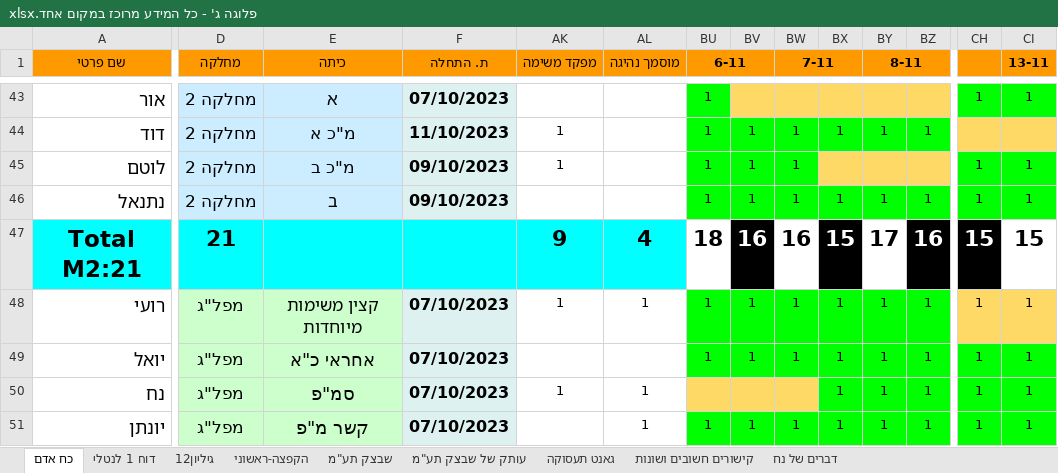
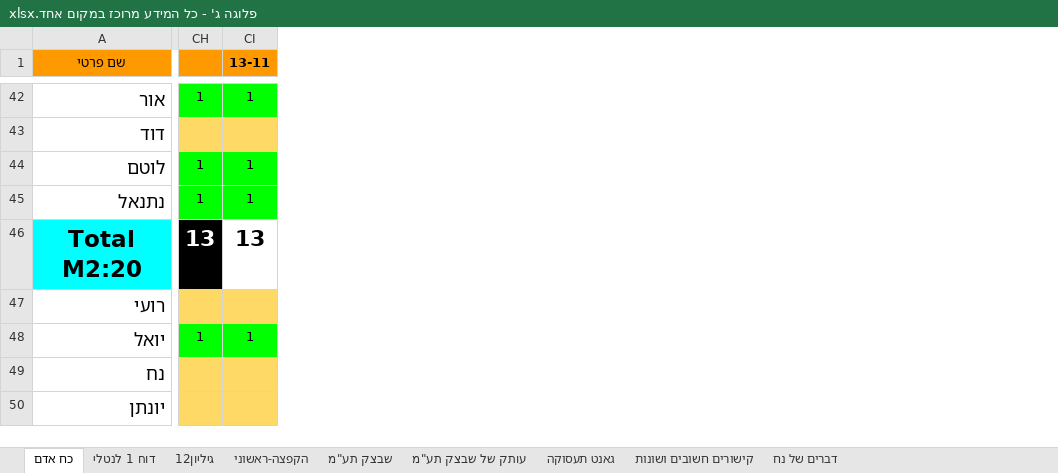
Before and after one commit to andybenichou/meshavsek, an Excel workbook: פלוגה ג' - כל המידע מרוכז במקום אחד.xlsx, sheet כח אדם, drawn as a sheet; only a part is shown, gaps mark what is left out; values as stored, in another font and other column widths than the file's, no borders; charts and pictures not drawn; removed rows and columns are numbered as before the commit, all else as after; the diff covers the shown part only; the diff names each change by its address in the sheet, - before the commit and + after, or states it on an @@ line.

```diff
--- a/פלוגה ג' - כל המידע מרוכז במקום אחד.xlsx (sheet כח אדם)
+++ b/פלוגה ג' - כל המידע מרוכז במקום אחד.xlsx (sheet כח אדם)
@@ column D (מחלקה) hidden, rows 43-51: מחלקה 2 | מחלקה 2 | מחלקה 2 | מחלקה 2 | 21 | מפל"ג | מפל"ג | מפל"ג | מפל"ג @@
@@ column E (כיתה) hidden, rows 43-51: א | מ"כ א | מ"כ ב | ב |  | קצין משימות מיוחדות | אחראי כ"א | סמ"פ | קשר מ"פ @@
@@ column F (ת. התחלה) hidden, rows 43-51: 07/10/2023 | 11/10/2023 | 09/10/2023 | 09/10/2023 |  | 07/10/2023 | 07/10/2023 | 07/10/2023 | 07/10/2023 @@
@@ column AK (מפקד משימה) hidden, rows 44-50: 1 | 1 |  | 9 | 1 |  | 1 @@
@@ column AL (מוסמך נהיגה) hidden, rows 47-51: 4 | 1 |  | 1 | 1 @@
@@ column BU (6-11) hidden, rows 43-51: 1 | 1 | 1 | 1 | 18 | 1 | 1 |  | 1 @@
@@ column BV hidden, rows 44-51: 1 | 1 | 1 | 16 | 1 | 1 |  | 1 @@
@@ column BW (7-11) hidden, rows 44-51: 1 | 1 | 1 | 16 | 1 | 1 |  | 1 @@
@@ column BX hidden, rows 44-51: 1 |  | 1 | 15 | 1 | 1 | 1 | 1 @@
@@ column BY (8-11) hidden, rows 44-51: 1 |  | 1 | 17 | 1 | 1 | 1 | 1 @@
@@ column BZ hidden, rows 44-51: 1 |  | 1 | 16 | 1 | 1 | 1 | 1 @@
-A46 (שם פרטי): Total M2:21
+A46 (שם פרטי): Total M2:20
-CH46: 15
+CH46: 13
-CI46 (13-11): 15
+CI46 (13-11): 13
-CH47: 1
+CH47: (empty)
-CI47 (13-11): 1
+CI47 (13-11): (empty)
-CH49:CH50: 1
+CH49:CH50: (empty)
-CH49:CI49 fill: #00FF00
+CH49:CI49 fill: #FFD966
-CI49:CI50 (13-11): 1
+CI49:CI50 (13-11): (empty)
-CH50:CI50 fill: #00FF00
+CH50:CI50 fill: #FFD966
```
Also changed, not shown: 51 added rows, 4 removed rows, 3 removed columns, 82 edited cells and cell formats elsewhere in this sheet, formulas that keep their value, hidden cells, watch_list.xlsx, שבצ״ק.xlsx, 5 other files.
